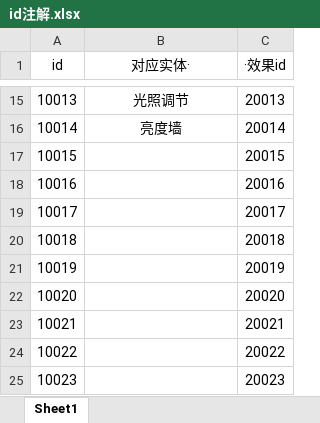
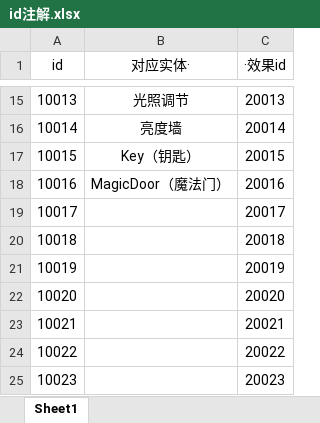
Before and after one commit to copper09as/SpotlightGameJam, an Excel workbook: Assets/StreamingAssets/id注解.xlsx, sheet Sheet1, drawn as a sheet; only a part is shown, gaps mark what is left out; values as stored, in another font and other column widths than the file's, no borders; the diff names each change by its address in the sheet, - before the commit and + after, or states it on an @@ line.

```diff
--- a/Assets/StreamingAssets/id注解.xlsx (sheet Sheet1)
+++ b/Assets/StreamingAssets/id注解.xlsx (sheet Sheet1)
-B17 (对应实体·): (empty)
+B17 (对应实体·): Key（钥匙）
-B18 (对应实体·): (empty)
+B18 (对应实体·): MagicDoor（魔法门）
```
Also changed, not shown: 18 other files.
